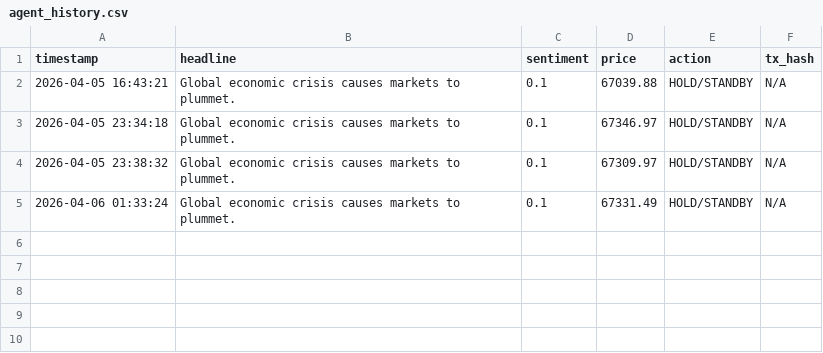
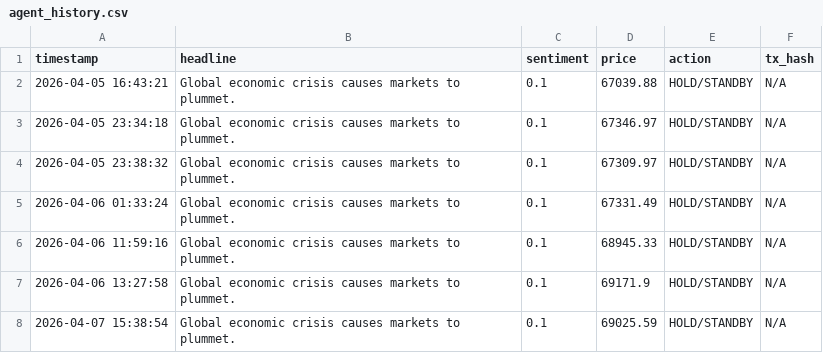
Before and after one commit to Ghostofficial141/sovereign-ai-agent, a CSV file: logs/agent_history.csv, drawn as a sheet.

```diff
--- a/logs/agent_history.csv
+++ b/logs/agent_history.csv
@@ -5 +5,4 @@ timestamp,headline,sentiment,price,action,tx_hash
 2026-04-06 01:33:24,Global economic crisis causes markets to plummet.,0.1,67331.49,HOLD/STANDBY,N/A
+2026-04-06 11:59:16,Global economic crisis causes markets to plummet.,0.1,68945.33,HOLD/STANDBY,N/A
+2026-04-06 13:27:58,Global economic crisis causes markets to plummet.,0.1,69171.9,HOLD/STANDBY,N/A
+2026-04-07 15:38:54,Global economic crisis causes markets to plummet.,0.1,69025.59,HOLD/STANDBY,N/A
```
Also changed, not shown: 2 other files.
